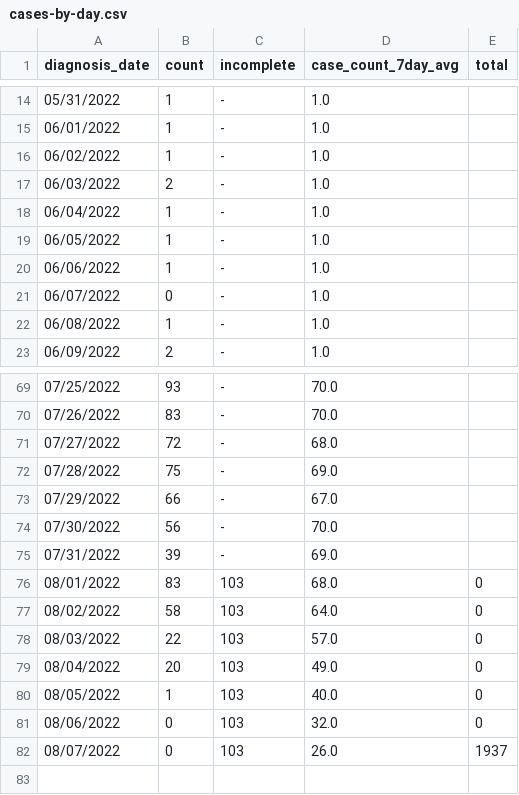
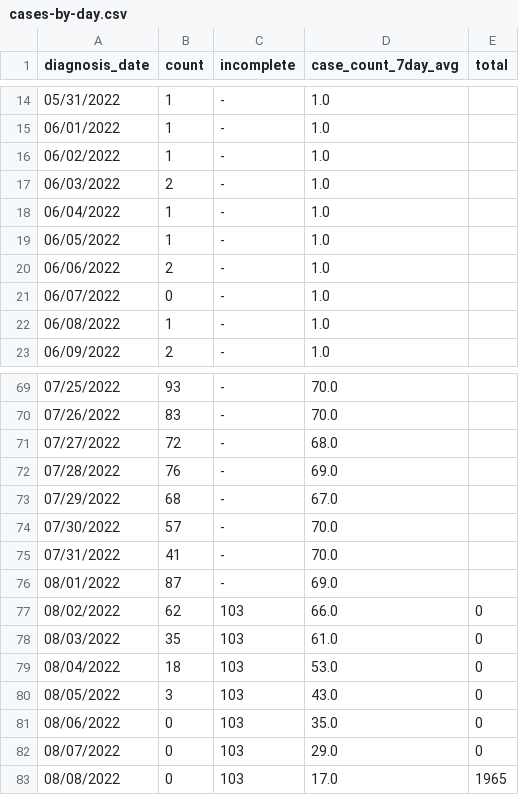
Before and after one commit to nychealth/monkeypox-data, a CSV file: trends/cases-by-day.csv, drawn as a sheet; only a part is shown, gaps mark what is left out.

Commit message:
Data Update 08/09

```diff
--- a/trends/cases-by-day.csv
+++ b/trends/cases-by-day.csv
@@ -19,3 +19,3 @@ diagnosis_date,count,incomplete,case_count_7day_avg,total
 06/05/2022,1,-,1.0,
-06/06/2022,1,-,1.0,
+06/06/2022,2,-,1.0,
 06/07/2022,0,-,1.0,
@@ -71,12 +71,13 @@ diagnosis_date,count,incomplete,case_count_7day_avg,total
 07/27/2022,72,-,68.0,
-07/28/2022,75,-,69.0,
-07/29/2022,66,-,67.0,
-07/30/2022,56,-,70.0,
-07/31/2022,39,-,69.0,
-08/01/2022,83,103,68.0,0
-08/02/2022,58,103,64.0,0
-08/03/2022,22,103,57.0,0
-08/04/2022,20,103,49.0,0
-08/05/2022,1,103,40.0,0
-08/06/2022,0,103,32.0,0
-08/07/2022,0,103,26.0,1937
+07/28/2022,76,-,69.0,
+07/29/2022,68,-,67.0,
+07/30/2022,57,-,70.0,
+07/31/2022,41,-,70.0,
+08/01/2022,87,-,69.0,
+08/02/2022,62,103,66.0,0
+08/03/2022,35,103,61.0,0
+08/04/2022,18,103,53.0,0
+08/05/2022,3,103,43.0,0
+08/06/2022,0,103,35.0,0
+08/07/2022,0,103,29.0,0
+08/08/2022,0,103,17.0,1965
```
